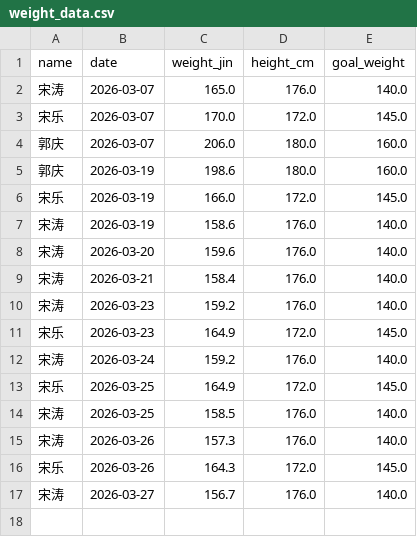
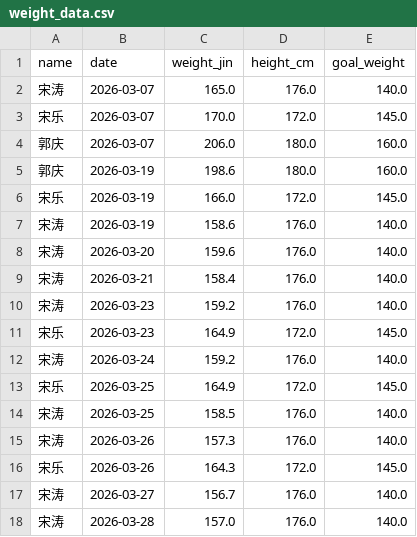
Before and after one commit to stcup728-dotcom/weight_tracker_yuanshangwa, a CSV file: weight_data.csv, drawn as a sheet.

Commit message:
Update weight data by Streamlit at 2026-03-28

```diff
--- a/weight_data.csv
+++ b/weight_data.csv
@@ -17 +17,2 @@ name,date,weight_jin,height_cm,goal_weight
 宋涛,2026-03-27,156.7,176.0,140.0
+宋涛,2026-03-28,157.0,176.0,140.0
```
